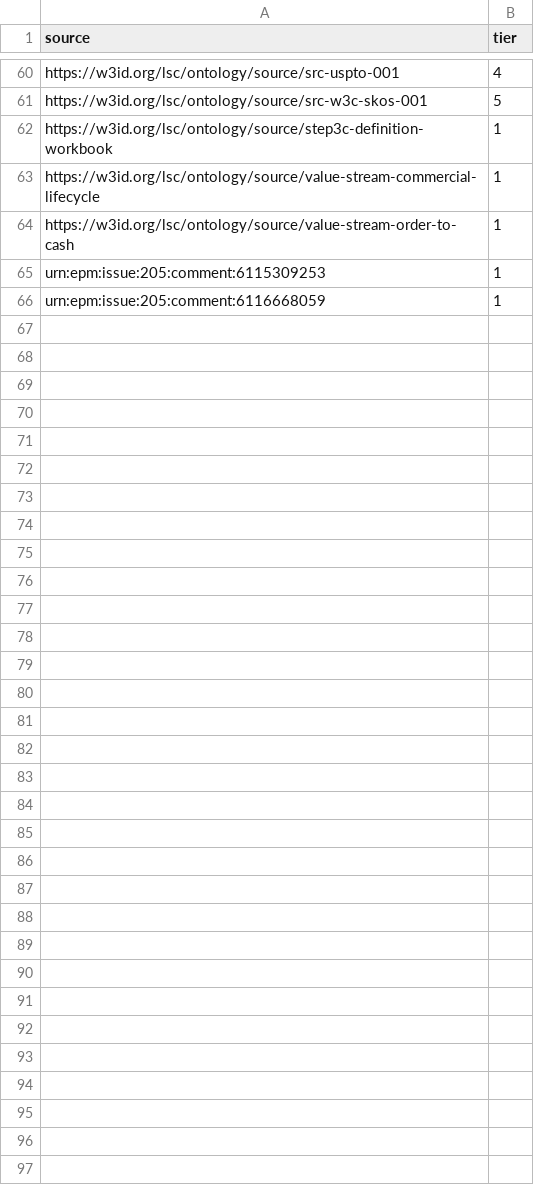
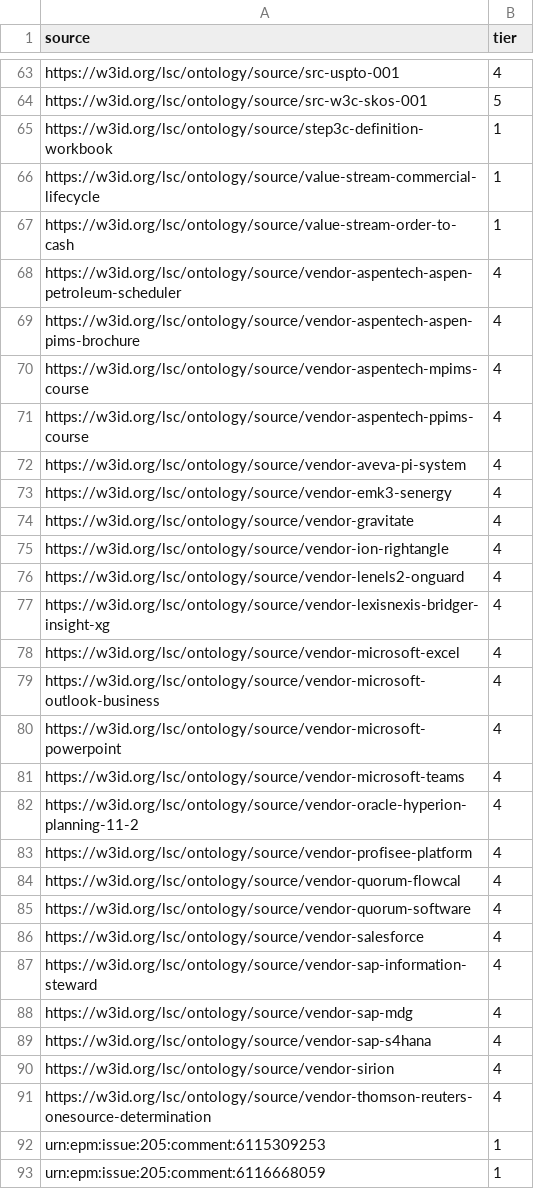
Before and after one commit to aadehamid/enterprise-performance-model, a CSV file: business_architecture/ontology/authority/source-tiers.csv, drawn as a sheet; only a part is shown, gaps mark what is left out; the diff covers the shown part only.

```diff
--- a/business_architecture/ontology/authority/source-tiers.csv
+++ b/business_architecture/ontology/authority/source-tiers.csv
@@ -64,2 +67,26 @@ https://w3id.org/lsc/ontology/source/value-stream-commercial-lifecycle,1
 https://w3id.org/lsc/ontology/source/value-stream-order-to-cash,1
+https://w3id.org/lsc/ontology/source/vendor-aspentech-aspen-petroleum-scheduler,4
+https://w3id.org/lsc/ontology/source/vendor-aspentech-aspen-pims-brochure,4
+https://w3id.org/lsc/ontology/source/vendor-aspentech-mpims-course,4
+https://w3id.org/lsc/ontology/source/vendor-aspentech-ppims-course,4
+https://w3id.org/lsc/ontology/source/vendor-aveva-pi-system,4
+https://w3id.org/lsc/ontology/source/vendor-emk3-senergy,4
+https://w3id.org/lsc/ontology/source/vendor-gravitate,4
+https://w3id.org/lsc/ontology/source/vendor-ion-rightangle,4
+https://w3id.org/lsc/ontology/source/vendor-lenels2-onguard,4
+https://w3id.org/lsc/ontology/source/vendor-lexisnexis-bridger-insight-xg,4
+https://w3id.org/lsc/ontology/source/vendor-microsoft-excel,4
+https://w3id.org/lsc/ontology/source/vendor-microsoft-outlook-business,4
+https://w3id.org/lsc/ontology/source/vendor-microsoft-powerpoint,4
+https://w3id.org/lsc/ontology/source/vendor-microsoft-teams,4
+https://w3id.org/lsc/ontology/source/vendor-oracle-hyperion-planning-11-2,4
+https://w3id.org/lsc/ontology/source/vendor-profisee-platform,4
+https://w3id.org/lsc/ontology/source/vendor-quorum-flowcal,4
+https://w3id.org/lsc/ontology/source/vendor-quorum-software,4
+https://w3id.org/lsc/ontology/source/vendor-salesforce,4
+https://w3id.org/lsc/ontology/source/vendor-sap-information-steward,4
+https://w3id.org/lsc/ontology/source/vendor-sap-mdg,4
+https://w3id.org/lsc/ontology/source/vendor-sap-s4hana,4
+https://w3id.org/lsc/ontology/source/vendor-sirion,4
+https://w3id.org/lsc/ontology/source/vendor-thomson-reuters-onesource-determination,4
 urn:epm:issue:205:comment:6115309253,1
```
Also changed, not shown: 3 added rows elsewhere in this file, business_architecture/ontology/system/systems.csv, 21 other files.
